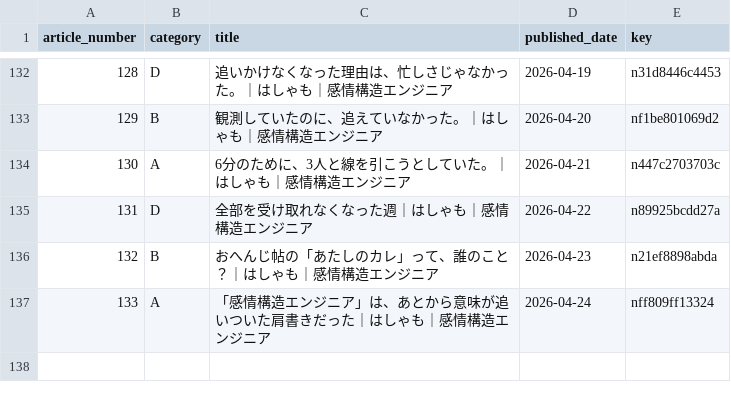
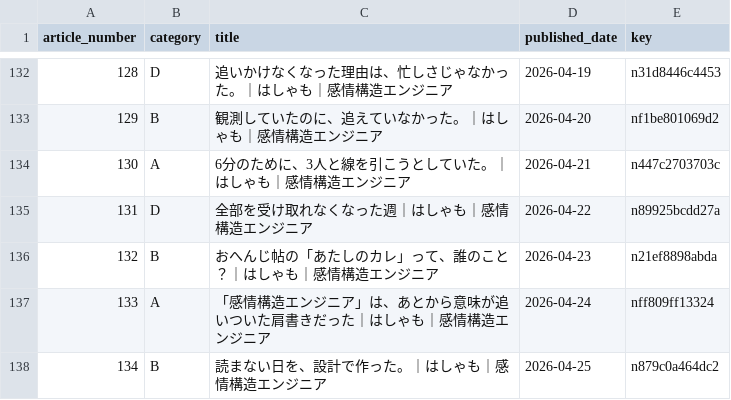
Before and after one commit to hasyamo/note-stats-tracker, a CSV file: data/article_categories.csv, drawn as a sheet; only a part is shown, gaps mark what is left out; the diff names each change by its address in the sheet, - before the commit and + after, or states it on an @@ line.

Commit message:
add 2026-04-25 #134

```diff
--- a/data/article_categories.csv
+++ b/data/article_categories.csv
+row 138: 134 | B | 読まない日を、設計で作った。｜はしゃも｜感情構造エンジニア | 2026-04-25 | n879c0a464dc2
```
